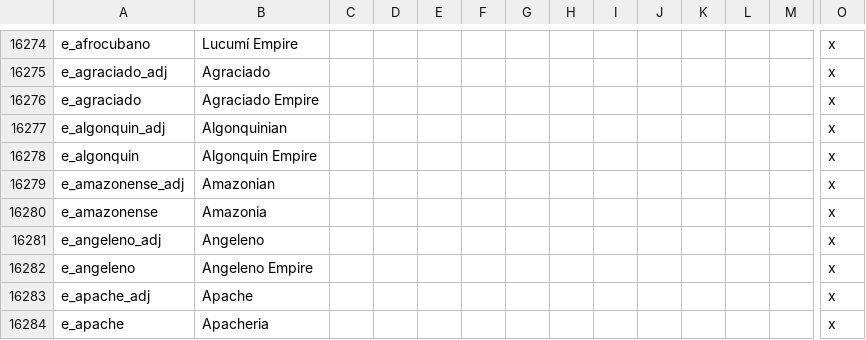
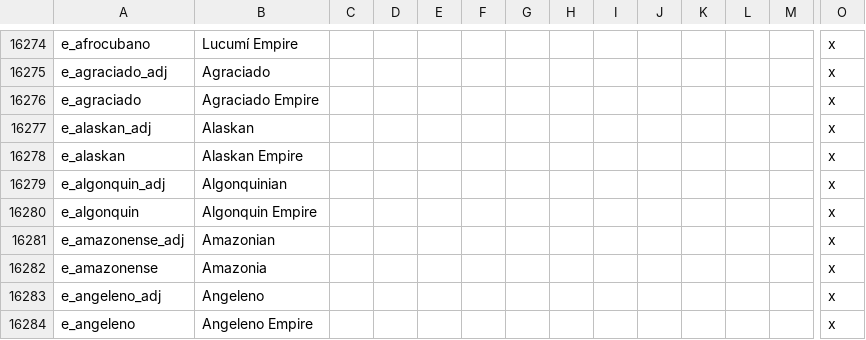
Before and after one commit to Ofaloaf/postapoc, a CSV file: After the End Fan Fork/localisation/00_am_titles.csv, drawn as a sheet; only a part is shown, gaps mark what is left out; the shorter side is filled out with more unchanged rows; rows hold the shown columns only; the diff names each change by its address in the sheet, - before the commit and + after, or states it on an @@ line.

```diff
--- a/After the End Fan Fork/localisation/00_am_titles.csv
+++ b/After the End Fan Fork/localisation/00_am_titles.csv
+row 16277: e_alaskan_adj | Alaskan |  |  |  |  |  |  |  |  |  |  |  | x
+row 16278: e_alaskan | Alaskan Empire |  |  |  |  |  |  |  |  |  |  |  | x
```
Also changed, not shown: After the End Fan Fork/localisation/00_AMERICA.csv, 8 other files.
